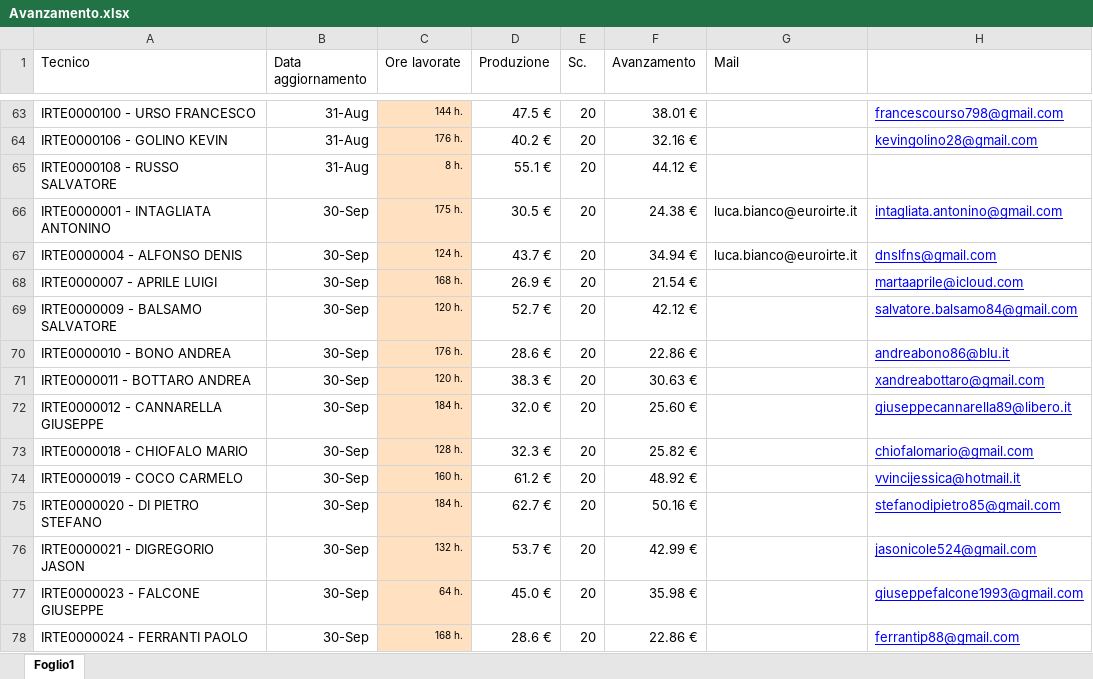
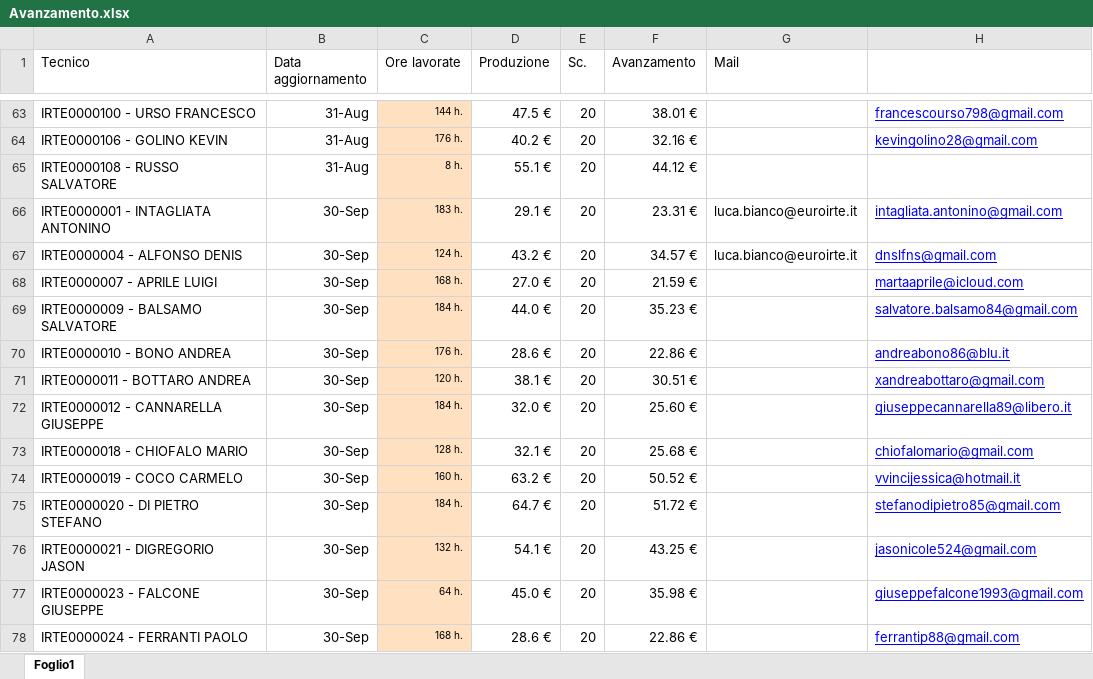
Before and after one commit to lbianco11197/Avanzamento-economico, an Excel workbook: Avanzamento.xlsx, sheet Foglio1, drawn as a sheet; only a part is shown, gaps mark what is left out; values as stored, in another font and other column widths than the file's, no borders; the diff covers the shown part only; the diff names each change by its address in the sheet, - before the commit and + after, or states it on an @@ line.

Commit message:
Aggiornato Avanzamento.xlsx da lbianco via Streamlit

```diff
--- a/Avanzamento.xlsx (sheet Foglio1)
+++ b/Avanzamento.xlsx (sheet Foglio1)
-C66 (Ore lavorate): 175 h.
+C66 (Ore lavorate): 183 h.
-D66 (Produzione): 30.5 €
+D66 (Produzione): 29.1 €
-F66 (Avanzamento): 24.38 €
+F66 (Avanzamento): 23.31 €
-D67 (Produzione): 43.7 €
+D67 (Produzione): 43.2 €
-F67 (Avanzamento): 34.94 €
+F67 (Avanzamento): 34.57 €
-D68 (Produzione): 26.9 €
+D68 (Produzione): 27.0 €
-F68 (Avanzamento): 21.54 €
+F68 (Avanzamento): 21.59 €
-C69 (Ore lavorate): 120 h.
+C69 (Ore lavorate): 184 h.
-D69 (Produzione): 52.7 €
+D69 (Produzione): 44.0 €
-F69 (Avanzamento): 42.12 €
+F69 (Avanzamento): 35.23 €
-D71 (Produzione): 38.3 €
+D71 (Produzione): 38.1 €
-F71 (Avanzamento): 30.63 €
+F71 (Avanzamento): 30.51 €
-D73 (Produzione): 32.3 €
+D73 (Produzione): 32.1 €
-F73 (Avanzamento): 25.82 €
+F73 (Avanzamento): 25.68 €
-D74 (Produzione): 61.2 €
+D74 (Produzione): 63.2 €
-F74 (Avanzamento): 48.92 €
+F74 (Avanzamento): 50.52 €
-D75 (Produzione): 62.7 €
+D75 (Produzione): 64.7 €
-F75 (Avanzamento): 50.16 €
+F75 (Avanzamento): 51.72 €
-D76 (Produzione): 53.7 €
+D76 (Produzione): 54.1 €
-F76 (Avanzamento): 42.99 €
+F76 (Avanzamento): 43.25 €
```
Also changed, not shown: 67 added rows and 47 edited cells elsewhere in this sheet.
